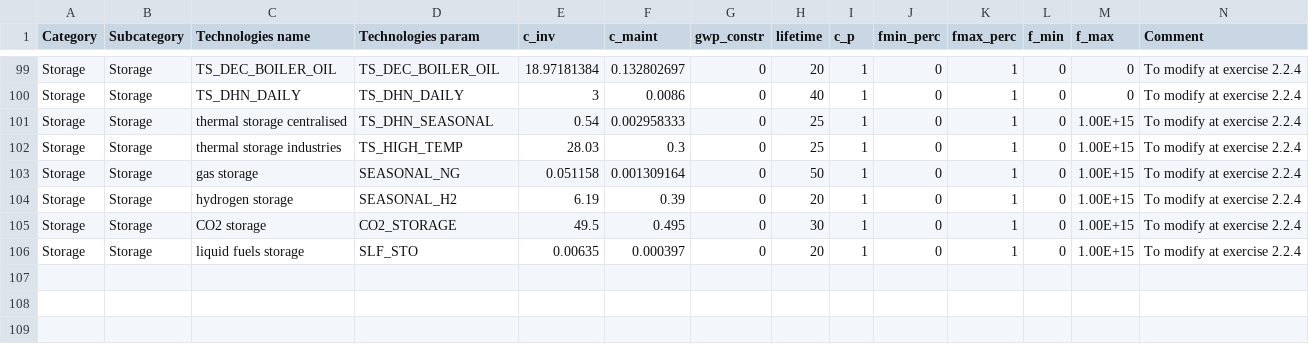
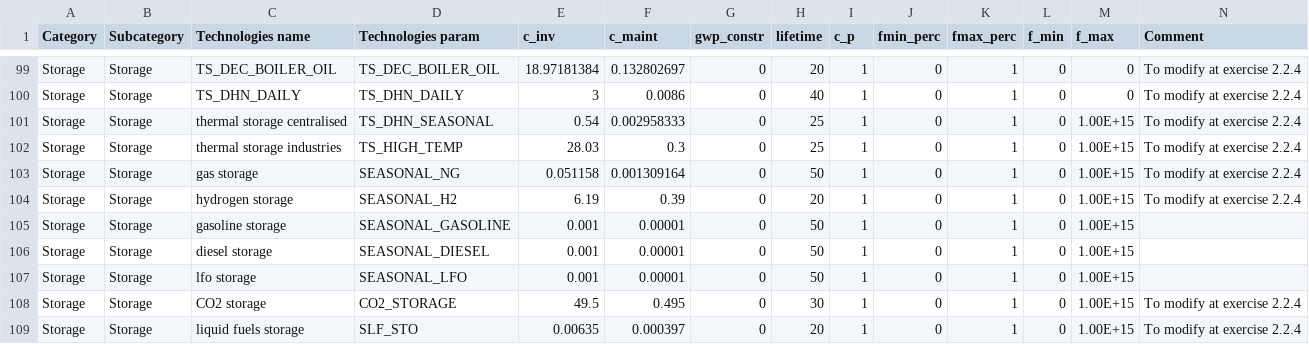
Before and after one commit to nat1236/EnergyScope, a CSV file: Data/User_data/Technologies.csv, drawn as a sheet; only a part is shown, gaps mark what is left out; the diff names each change by its address in the sheet, - before the commit and + after, or states it on an @@ line.

Commit message:
update model and prints of data files
* add constant import of resources
* update .dat file prints with new version of ESTD (EVs, constant imports)

```diff
--- a/Data/User_data/Technologies.csv
+++ b/Data/User_data/Technologies.csv
+row 105: Storage | Storage | gasoline storage | SEASONAL_GASOLINE | 0.001 | 0.00001 | 0 | 50 | 1 | 0 | 1 | 0 | 1.00E+15
+row 106: Storage | Storage | diesel storage | SEASONAL_DIESEL | 0.001 | 0.00001 | 0 | 50 | 1 | 0 | 1 | 0 | 1.00E+15
+row 107: Storage | Storage | lfo storage | SEASONAL_LFO | 0.001 | 0.00001 | 0 | 50 | 1 | 0 | 1 | 0 | 1.00E+15
```
Also changed, not shown: Data/Developper_data/Storage_charecteristics.csv, Data/Developper_data/Storage_eff_in.csv, 5 other files.
